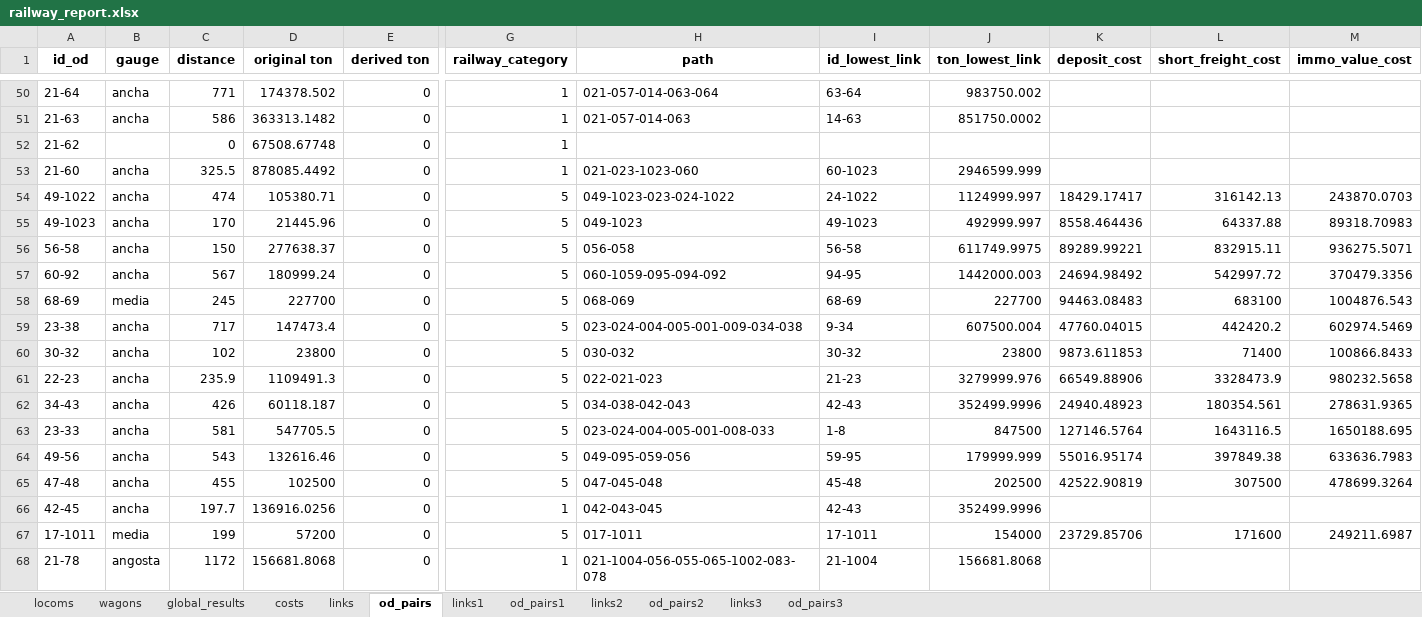
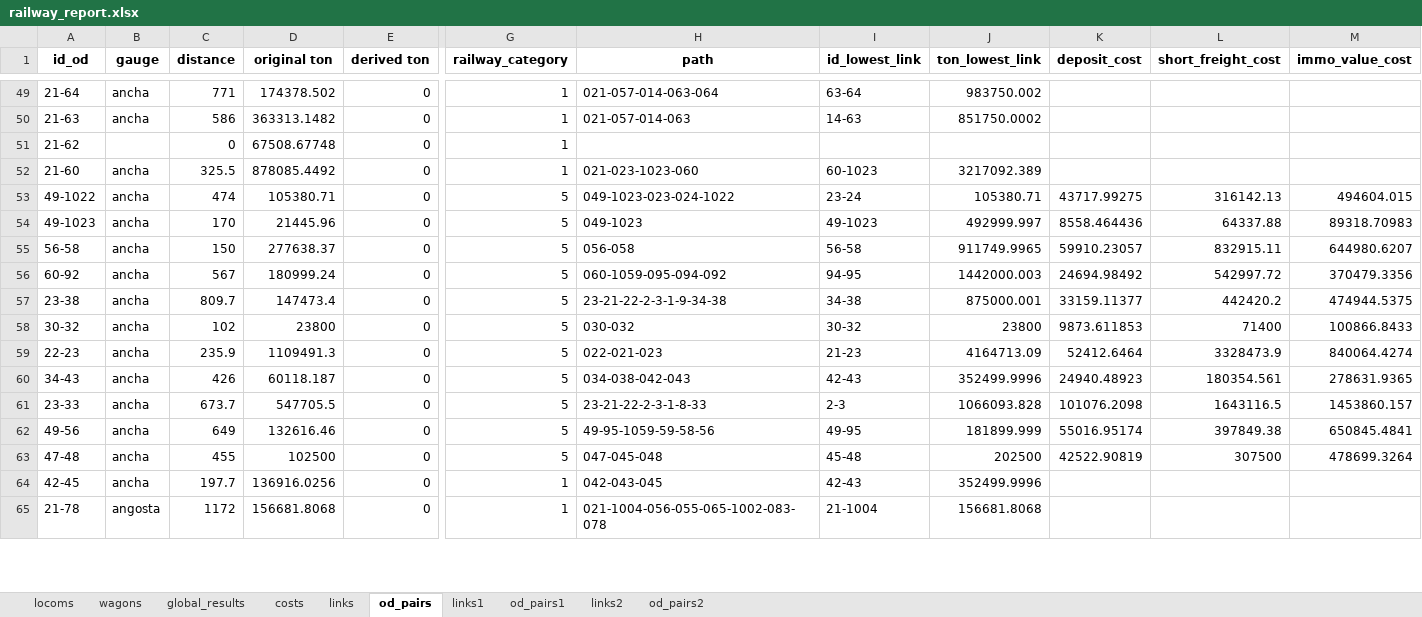
Before and after one commit to abenassi/freight-transport-network, an Excel workbook: reports/railway_report.xlsx, sheet od_pairs, drawn as a sheet; only a part is shown, gaps mark what is left out; values as stored, in another font and other column widths than the file's, no borders; removed rows and columns are numbered as before the commit, all else as after; rows hold the shown columns only; the diff covers the shown part only; the diff names each change by its address in the sheet, - before the commit and + after, or states it on an @@ line.

```diff
--- a/reports/railway_report.xlsx (sheet od_pairs)
+++ b/reports/railway_report.xlsx (sheet od_pairs)
-sheet tab: links3
-sheet tab: od_pairs3
-J52 (ton_lowest_link): 2946599.999
+J52 (ton_lowest_link): 3217092.389
-I53 (id_lowest_link): 24-1022
+I53 (id_lowest_link): 23-24
-J53 (ton_lowest_link): 1124999.997
+J53 (ton_lowest_link): 105380.71
-K53 (deposit_cost): 18429.17417
+K53 (deposit_cost): 43717.99275
-M53 (immo_value_cost): 243870.0703
+M53 (immo_value_cost): 494604.015
-J55 (ton_lowest_link): 611749.9975
+J55 (ton_lowest_link): 911749.9965
-K55 (deposit_cost): 89289.99221
+K55 (deposit_cost): 59910.23057
-M55 (immo_value_cost): 936275.5071
+M55 (immo_value_cost): 644980.6207
-row 58: 68-69 | media | 245 | 227700 | 0 | 5 | 068-069 | 68-69 | 227700 | 94463.08483 | 683100 | 1004876.543
-C57 (distance): 717
+C57 (distance): 809.7
-H57 (path): 023-024-004-005-001-009-034-038
+H57 (path): 23-21-22-2-3-1-9-34-38
-I57 (id_lowest_link): 9-34
+I57 (id_lowest_link): 34-38
-J57 (ton_lowest_link): 607500.004
+J57 (ton_lowest_link): 875000.001
-K57 (deposit_cost): 47760.04015
+K57 (deposit_cost): 33159.11377
-M57 (immo_value_cost): 602974.5469
+M57 (immo_value_cost): 474944.5375
-J59 (ton_lowest_link): 3279999.976
+J59 (ton_lowest_link): 4164713.09
-K59 (deposit_cost): 66549.88906
+K59 (deposit_cost): 52412.6464
-M59 (immo_value_cost): 980232.5658
+M59 (immo_value_cost): 840064.4274
-C61 (distance): 581
+C61 (distance): 673.7
-H61 (path): 023-024-004-005-001-008-033
+H61 (path): 23-21-22-2-3-1-8-33
-I61 (id_lowest_link): 1-8
+I61 (id_lowest_link): 2-3
-J61 (ton_lowest_link): 847500
+J61 (ton_lowest_link): 1066093.828
-K61 (deposit_cost): 127146.5764
+K61 (deposit_cost): 101076.2098
-M61 (immo_value_cost): 1650188.695
+M61 (immo_value_cost): 1453860.157
-C62 (distance): 543
+C62 (distance): 649
-H62 (path): 049-095-059-056
+H62 (path): 49-95-1059-59-58-56
-I62 (id_lowest_link): 59-95
+I62 (id_lowest_link): 49-95
-J62 (ton_lowest_link): 179999.999
+J62 (ton_lowest_link): 181899.999
-M62 (immo_value_cost): 633636.7983
+M62 (immo_value_cost): 650845.4841
-row 67: 17-1011 | media | 199 | 57200 | 0 | 5 | 017-1011 | 17-1011 | 154000 | 23729.85706 | 171600 | 249211.6987
```
Also changed, not shown: 1 removed row and 186 edited cells elsewhere in this sheet, sheet od_pairs2, sheet od_pairs1, sheet links2, sheet links1, sheet links, sheet global_results, 3 more sheets, data/railway_paths.xlsx, reports/freight_network_report.xlsx, 14 other files.
